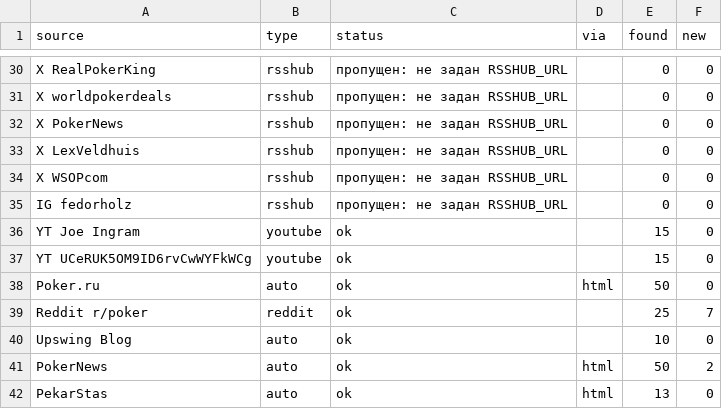
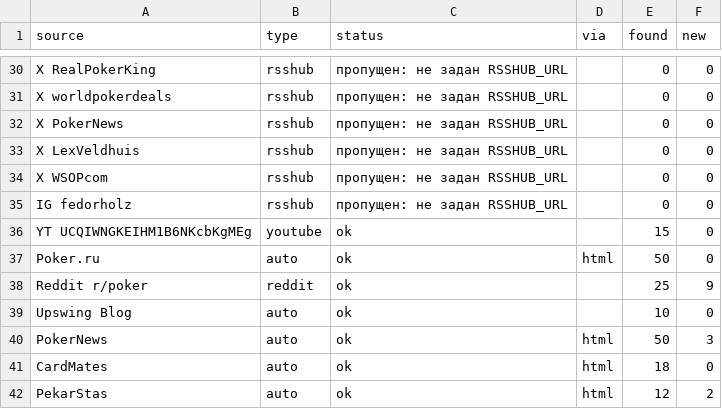
Before and after one commit to marta702/pokeroff-news, a CSV file: out/last_run_status.csv, drawn as a sheet; only a part is shown, gaps mark what is left out; the diff covers the shown part only.

```diff
--- a/out/last_run_status.csv
+++ b/out/last_run_status.csv
@@ -35,8 +35,8 @@ X WSOPcom,rsshub,пропущен: не задан RSSHUB_URL,,0,0
 IG fedorholz,rsshub,пропущен: не задан RSSHUB_URL,,0,0
-YT Joe Ingram,youtube,ok,,15,0
-YT UCeRUK5OM9ID6rvCwWYFkWCg,youtube,ok,,15,0
+YT UCQIWNGKEIHM1B6NKcbKgMEg,youtube,ok,,15,0
 Poker.ru,auto,ok,html,50,0
-Reddit r/poker,reddit,ok,,25,7
+Reddit r/poker,reddit,ok,,25,9
 Upswing Blog,auto,ok,,10,0
-PokerNews,auto,ok,html,50,2
-PekarStas,auto,ok,html,13,0
+PokerNews,auto,ok,html,50,3
+CardMates,auto,ok,html,18,0
+PekarStas,auto,ok,html,12,2
```
Also changed, not shown: 2 added rows, 3 removed rows, 3 moved rows and 6 edited cells elsewhere in this file, 3 other files.
